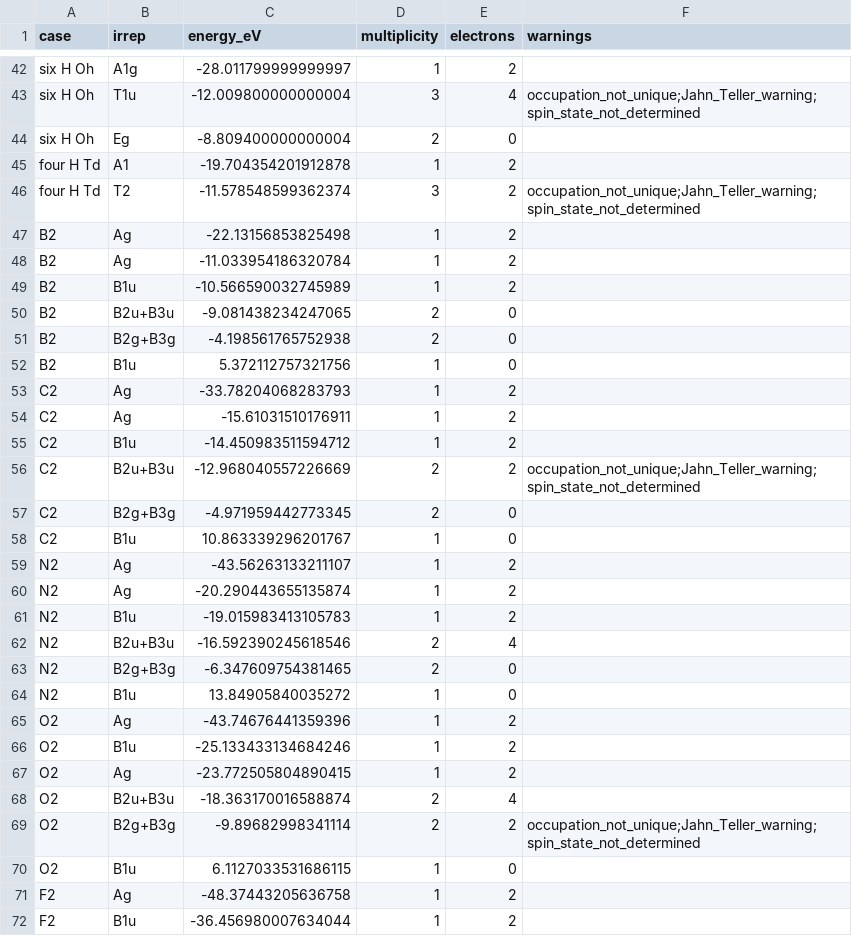
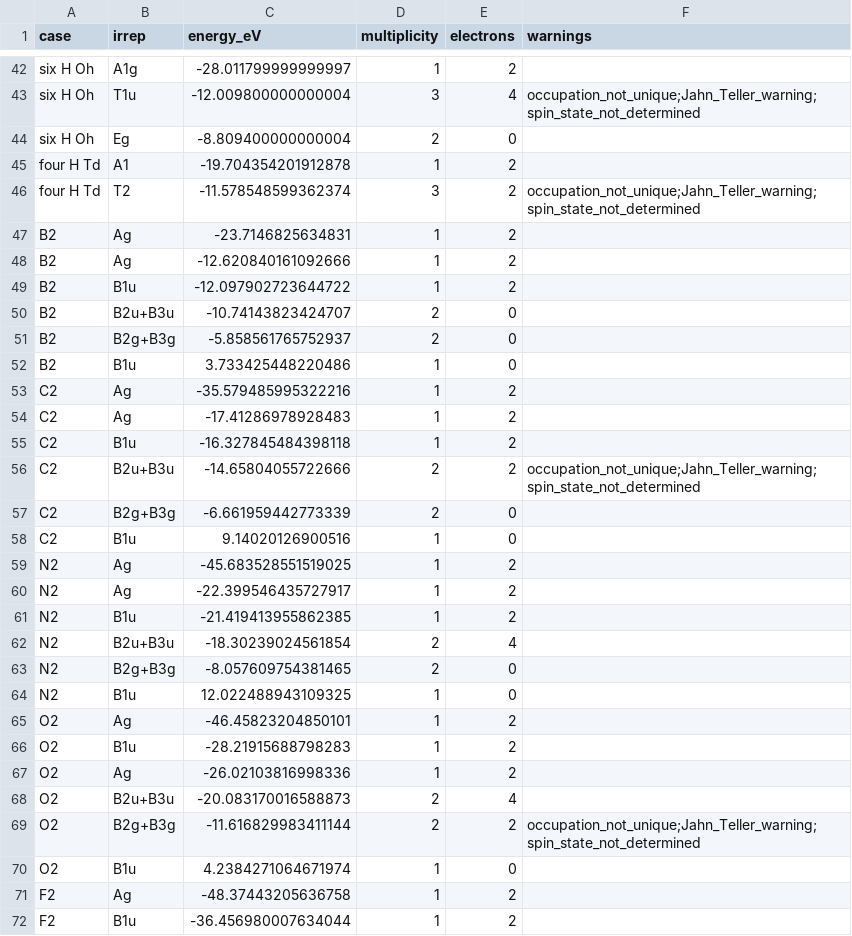
Before and after one commit to voidory/thelgos, a CSV file: checks/release1_energies.csv, drawn as a sheet; only a part is shown, gaps mark what is left out; the diff covers the shown part only.

```diff
--- a/checks/release1_energies.csv
+++ b/checks/release1_energies.csv
@@ -46,26 +46,26 @@ four H Td,A1,-19.704354201912878,1,2,
 four H Td,T2,-11.578548599362374,3,2,occupation_not_unique;Jahn_Teller_warning;spin_state_not_determined
-B2,Ag,-22.13156853825498,1,2,
-B2,Ag,-11.033954186320784,1,2,
-B2,B1u,-10.566590032745989,1,2,
-B2,B2u+B3u,-9.081438234247065,2,0,
-B2,B2g+B3g,-4.198561765752938,2,0,
-B2,B1u,5.372112757321756,1,0,
-C2,Ag,-33.78204068283793,1,2,
-C2,Ag,-15.61031510176911,1,2,
-C2,B1u,-14.450983511594712,1,2,
-C2,B2u+B3u,-12.968040557226669,2,2,occupation_not_unique;Jahn_Teller_warning;spin_state_not_determined
-C2,B2g+B3g,-4.971959442773345,2,0,
-C2,B1u,10.863339296201767,1,0,
-N2,Ag,-43.56263133211107,1,2,
-N2,Ag,-20.290443655135874,1,2,
-N2,B1u,-19.015983413105783,1,2,
-N2,B2u+B3u,-16.592390245618546,2,4,
-N2,B2g+B3g,-6.347609754381465,2,0,
-N2,B1u,13.84905840035272,1,0,
-O2,Ag,-43.74676441359396,1,2,
-O2,B1u,-25.133433134684246,1,2,
-O2,Ag,-23.772505804890415,1,2,
-O2,B2u+B3u,-18.363170016588874,2,4,
-O2,B2g+B3g,-9.89682998341114,2,2,occupation_not_unique;Jahn_Teller_warning;spin_state_not_determined
-O2,B1u,6.1127033531686115,1,0,
+B2,Ag,-23.7146825634831,1,2,
+B2,Ag,-12.620840161092666,1,2,
+B2,B1u,-12.097902723644722,1,2,
+B2,B2u+B3u,-10.74143823424707,2,0,
+B2,B2g+B3g,-5.858561765752937,2,0,
+B2,B1u,3.733425448220486,1,0,
+C2,Ag,-35.579485995322216,1,2,
+C2,Ag,-17.41286978928483,1,2,
+C2,B1u,-16.327845484398118,1,2,
+C2,B2u+B3u,-14.65804055722666,2,2,occupation_not_unique;Jahn_Teller_warning;spin_state_not_determined
+C2,B2g+B3g,-6.661959442773339,2,0,
+C2,B1u,9.14020126900516,1,0,
+N2,Ag,-45.683528551519025,1,2,
+N2,Ag,-22.399546435727917,1,2,
+N2,B1u,-21.419413955862385,1,2,
+N2,B2u+B3u,-18.30239024561854,2,4,
+N2,B2g+B3g,-8.057609754381465,2,0,
+N2,B1u,12.022488943109325,1,0,
+O2,Ag,-46.45823204850101,1,2,
+O2,B1u,-28.21915688798283,1,2,
+O2,Ag,-26.02103816998336,1,2,
+O2,B2u+B3u,-20.083170016588873,2,4,
+O2,B2g+B3g,-11.616829983411144,2,2,occupation_not_unique;Jahn_Teller_warning;spin_state_not_determined
+O2,B1u,4.2384271064671974,1,0,
 F2,Ag,-48.37443205636758,1,2,
```
Also changed, not shown: 58 edited cells elsewhere in this file, params/onsite.csv, 12 other files.
